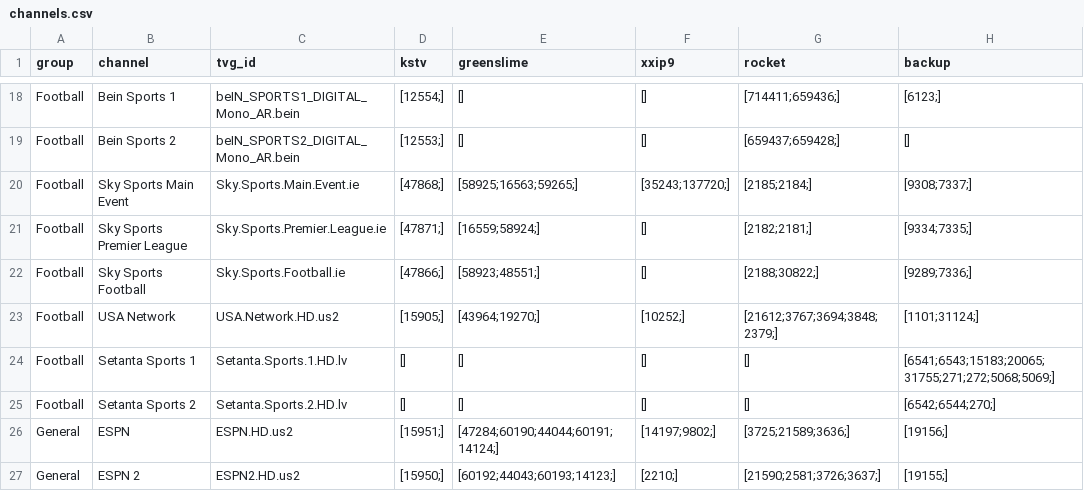
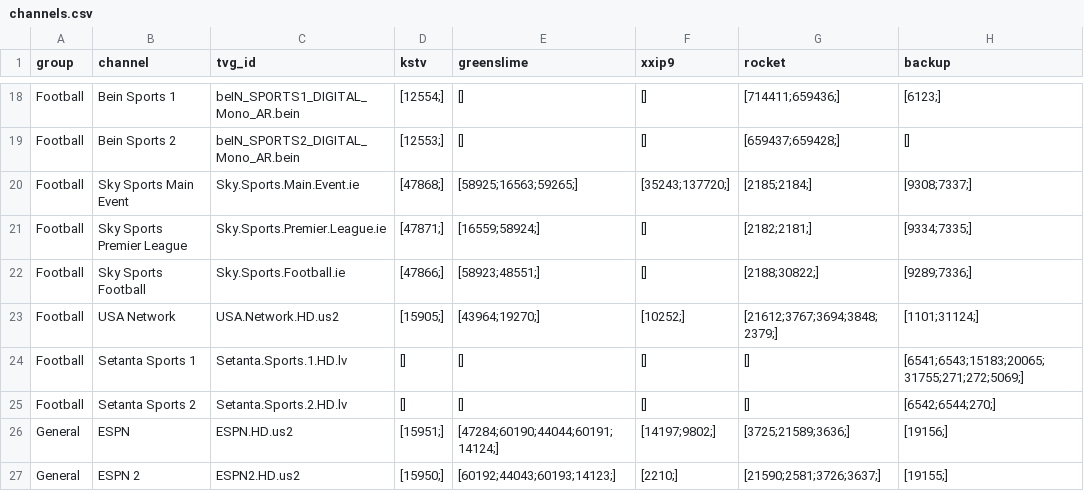
Before and after one commit to lamtung16/iptv, a CSV file: channels.csv, drawn as a sheet; only a part is shown, gaps mark what is left out.

```diff
--- a/channels.csv
+++ b/channels.csv
@@ -23,3 +23,3 @@ Football,Sky Sports Football,Sky.Sports.Football.ie,[47866;],[58923;48551;],[],[
 Football,USA Network,USA.Network.HD.us2,[15905;],[43964;19270;],[10252;],[21612;3767;3694;3848;2379;],[1101;31124;]
-Football,Setanta Sports 1,Setanta.Sports.1.HD.lv,[],[],[],[],[6541;6543;15183;20065;31755;271;272;5068;5069;]
+Football,Setanta Sports 1,Setanta.Sports.1.HD.lv,[],[],[],[],[6541;6543;15183;20065;31755;271;272;5069;]
 Football,Setanta Sports 2,Setanta.Sports.2.HD.lv,[],[],[],[],[6542;6544;270;]
```
Also changed, not shown: 2 other files.
